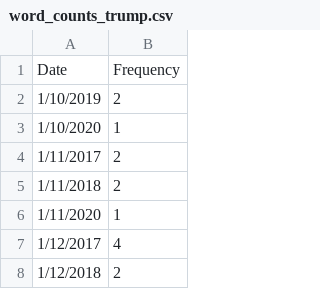
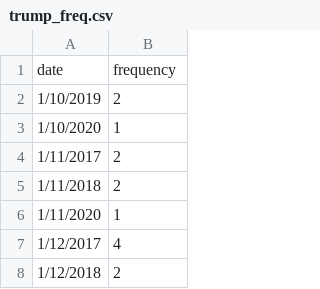
Before and after one commit to ClaireBookworm/headlines-bias, a CSV file: datasets/trump_freq.csv (was word_counts/word_counts_trump.csv), drawn as a sheet; only a part is shown.

```diff
--- a/word_counts/word_counts_trump.csv
+++ b/datasets/trump_freq.csv
@@ -1,2 +1,2 @@
-Date,Frequency
+date,frequency
 1/10/2019,2
```
Also changed, not shown: word_freq/top_words_dataset2.csv, 19 other files.
